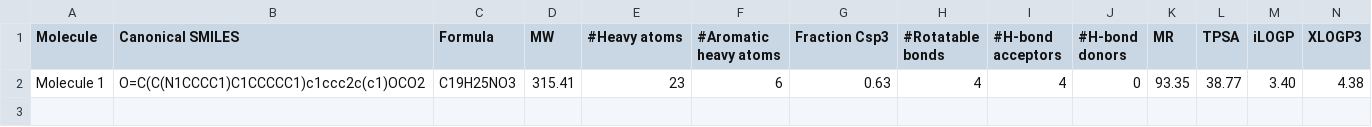
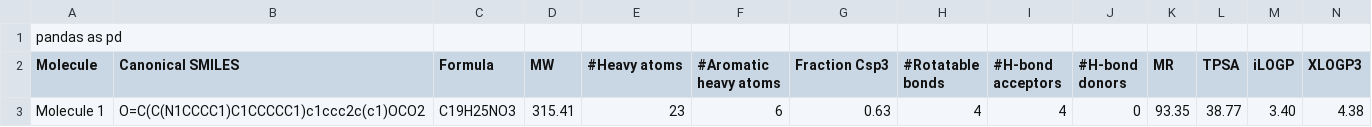
Before and after one commit to zapabob/Python-drug-Prediction, a CSV file: MDPCYP.csv, drawn as a sheet; only a part is shown; rows hold the shown columns only; the diff names each change by its address in the sheet, - before the commit and + after, or states it on an @@ line.

```diff
--- a/MDPCYP.csv
+++ b/MDPCYP.csv
+row 1: pandas as pd
```
Also changed, not shown: 1 other file.
